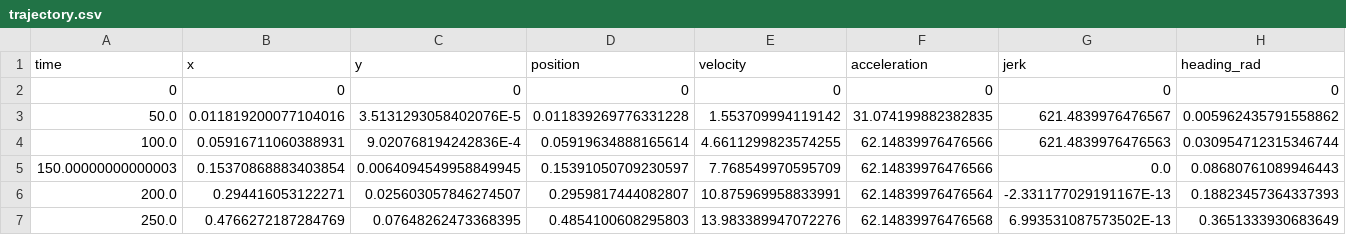
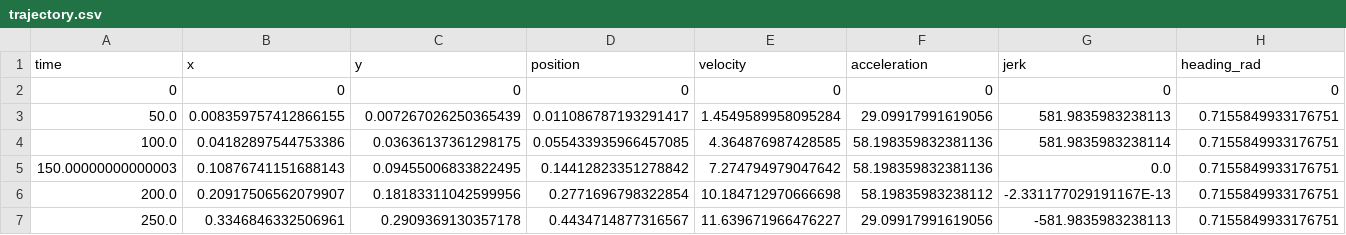
Before and after one commit to mwitcpalek/motion, a CSV file: notebooks/trajectory.csv, drawn as a sheet; only a part is shown; the diff covers the shown part only.

```diff
--- a/notebooks/trajectory.csv
+++ b/notebooks/trajectory.csv
@@ -2,6 +2,6 @@ time,x,y,position,velocity,acceleration,jerk,heading_rad
 0,0,0,0,0,0,0,0
-50.0,0.011819200077104016,3.5131293058402076E-5,0.011839269776331228,1.553709994119142,31.074199882382835,621.4839976476567,0.005962435791558862
-100.0,0.05916711060388931,9.020768194242836E-4,0.05919634888165614,4.6611299823574255,62.14839976476566,621.4839976476563,0.030954712315346744
-150.00000000000003,0.15370868883403854,0.0064094549958849945,0.15391050709230597,7.768549970595709,62.14839976476566,0.0,0.08680761089946443
-200.0,0.294416053122271,0.025603057846274507,0.2959817444082807,10.875969958833991,62.14839976476564,-2.331177029191167E-13,0.18823457364337393
-250.0,0.4766272187284769,0.07648262473368395,0.4854100608295803,13.983389947072276,62.14839976476568,6.993531087573502E-13,0.3651333930683649
+50.0,0.008359757412866155,0.007267026250365439,0.011086787193291417,1.4549589958095284,29.09917991619056,581.9835983238113,0.7155849933176751
+100.0,0.04182897544753386,0.03636137361298175,0.055433935966457085,4.364876987428585,58.198359832381136,581.9835983238114,0.7155849933176751
+150.00000000000003,0.10876741151688143,0.09455006833822495,0.14412823351278842,7.274794979047642,58.198359832381136,0.0,0.7155849933176751
+200.0,0.20917506562079907,0.18183311042599956,0.2771696798322854,10.184712970666698,58.19835983238112,-2.331177029191167E-13,0.7155849933176751
+250.0,0.3346846332506961,0.2909369130357178,0.4434714877316567,11.639671966476227,29.09917991619056,-581.9835983238113,0.7155849933176751
```
Also changed, not shown: 2 removed rows and 49 edited cells elsewhere in this file, 2 other files.
